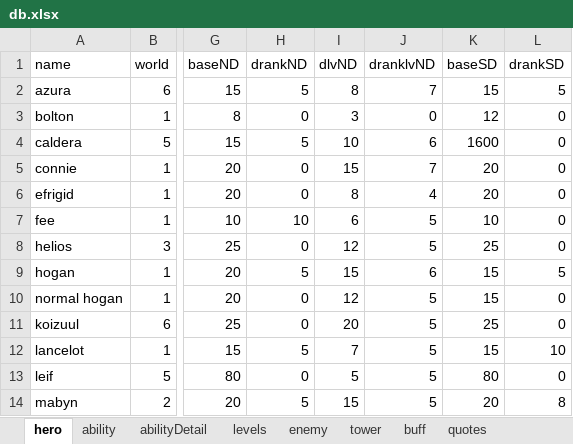
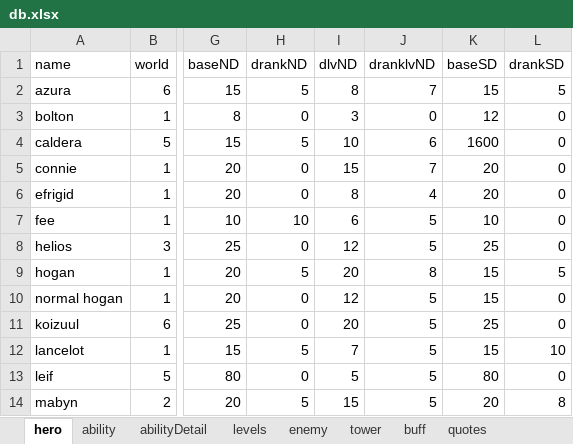
Before and after one commit to AlexP55/CyraBot, an Excel workbook: db/db.xlsx, sheet hero, drawn as a sheet; only a part is shown, gaps mark what is left out; values as stored, in another font and other column widths than the file's, no borders; the diff names each change by its address in the sheet, - before the commit and + after, or states it on an @@ line.

```diff
--- a/db/db.xlsx (sheet hero)
+++ b/db/db.xlsx (sheet hero)
-I9 (dlvND): 15
+I9 (dlvND): 20
-J9 (dranklvND): 6
+J9 (dranklvND): 8
```
Also changed, not shown: sheet abilityDetail, sheet ability, 1 other file.
